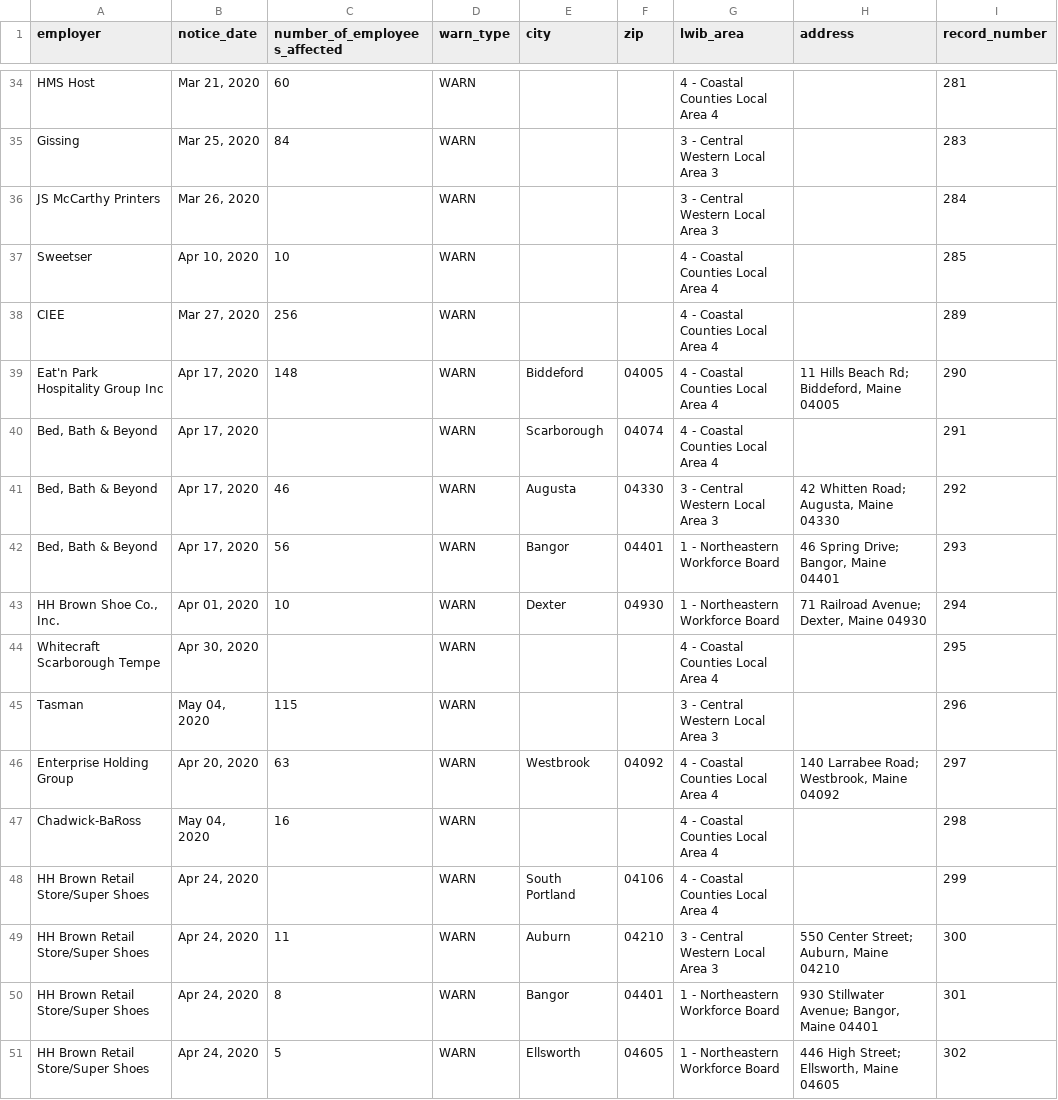
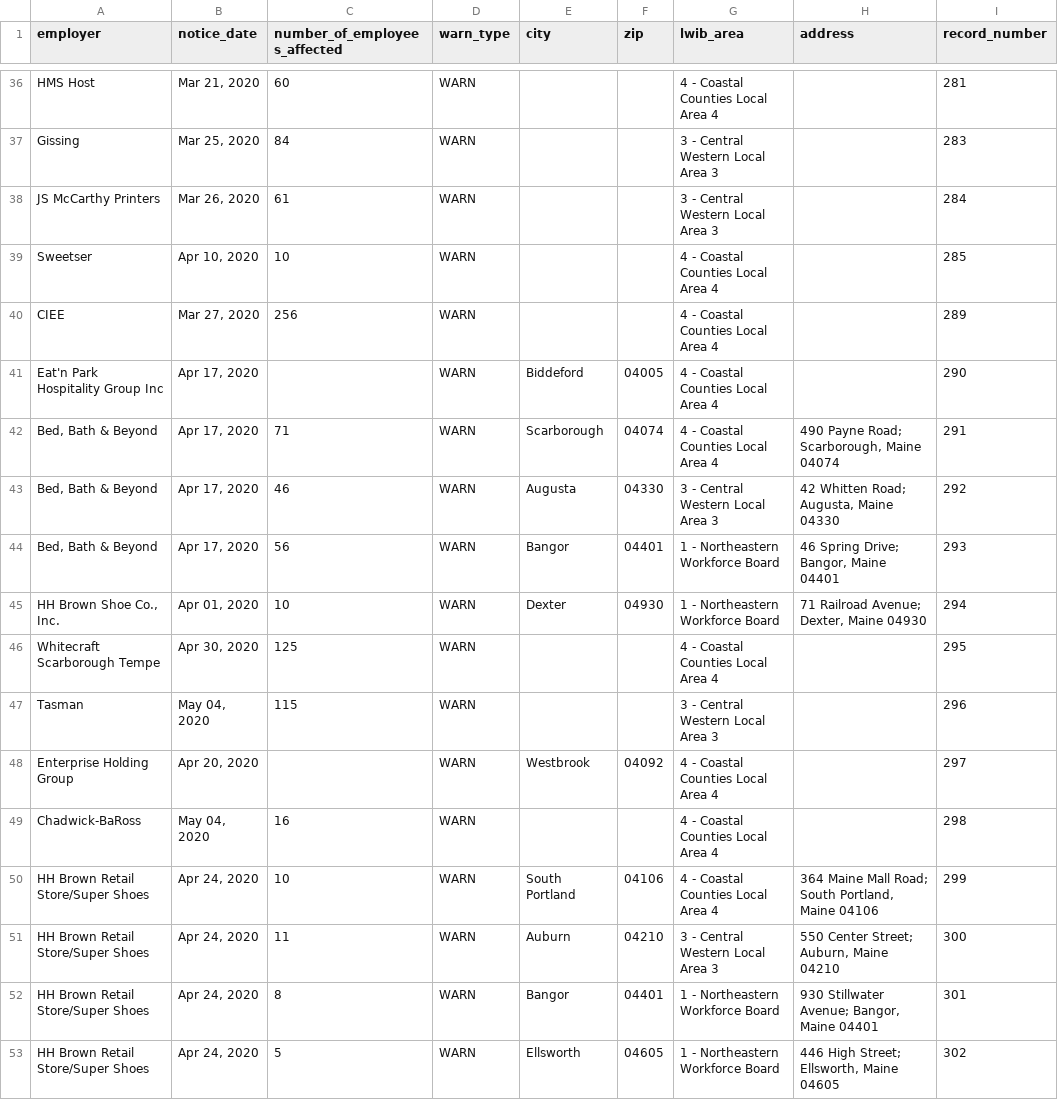
Before and after one commit to FTS-IE/github-actions-tut, a CSV file: data/me.csv, drawn as a sheet; only a part is shown, gaps mark what is left out; addresses are those after the commit; the diff covers the shown part only; the diff names each change by its address in the sheet, - before the commit and + after, or states it on an @@ line.

```diff
--- a/data/me.csv
+++ b/data/me.csv
-C38 (number_of_employees_affected): (empty)
+C38 (number_of_employees_affected): 61
-C41 (number_of_employees_affected): 148
+C41 (number_of_employees_affected): (empty)
-H41 (address): 11 Hills Beach Rd; Biddeford, Maine 04005
+H41 (address): (empty)
-C42 (number_of_employees_affected): (empty)
+C42 (number_of_employees_affected): 71
-H42 (address): (empty)
+H42 (address): 490 Payne Road; Scarborough, Maine 04074
-C46 (number_of_employees_affected): (empty)
+C46 (number_of_employees_affected): 125
-C48 (number_of_employees_affected): 63
+C48 (number_of_employees_affected): (empty)
-H48 (address): 140 Larrabee Road; Westbrook, Maine 04092
+H48 (address): (empty)
-C50 (number_of_employees_affected): (empty)
+C50 (number_of_employees_affected): 10
-H50 (address): (empty)
+H50 (address): 364 Maine Mall Road; South Portland, Maine 04106
```
Also changed, not shown: 16 added rows, 3 removed rows and 19 edited cells elsewhere in this file, data/de.csv, data/or.csv, 6 other files.
